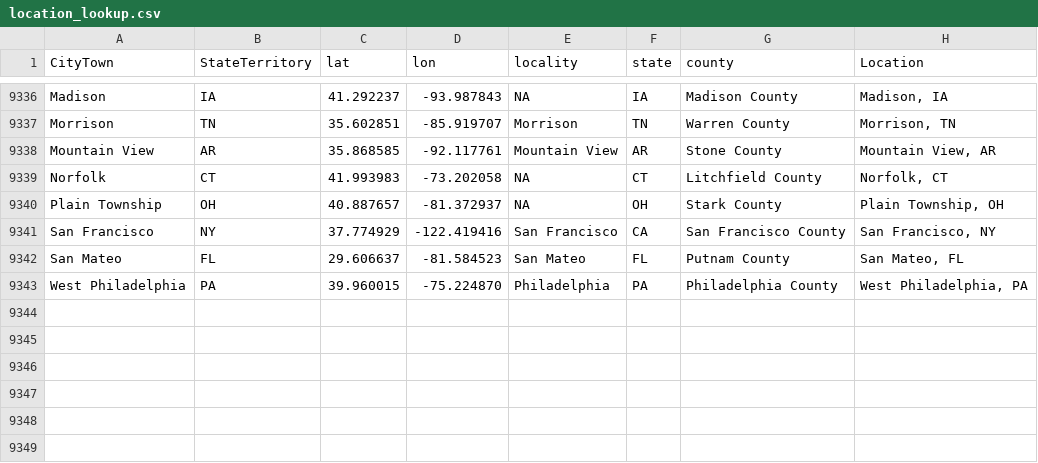
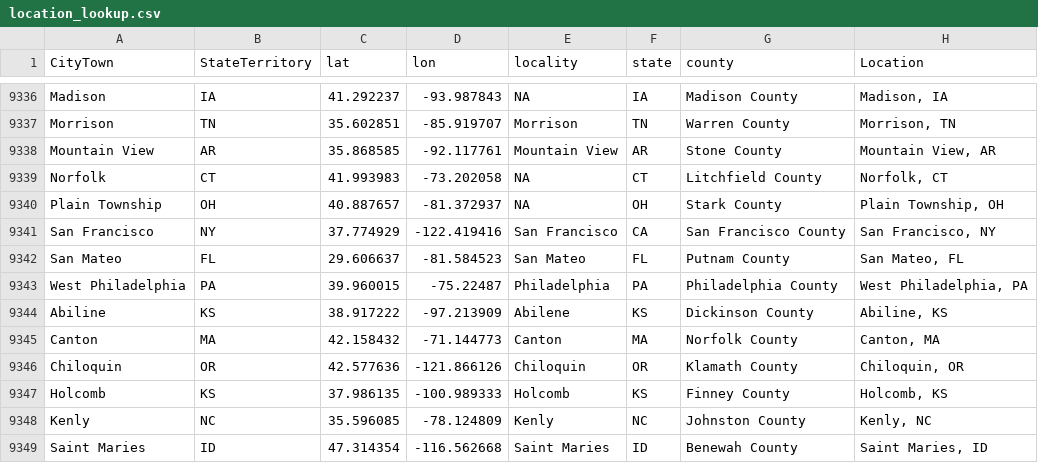
Before and after one commit to nonviolent-action-lab/crowd-counting-consortium, a CSV file: data_compilation/location_lookup.csv, drawn as a sheet; only a part is shown, gaps mark what is left out.

Commit message:
Weekly data update

```diff
--- a/data_compilation/location_lookup.csv
+++ b/data_compilation/location_lookup.csv
@@ -9342,2 +9342,8 @@
 "San Mateo","FL","29.606637","-81.584523","San Mateo","FL","Putnam County","San Mateo, FL"
-"West Philadelphia","PA","39.960015","-75.224870","Philadelphia","PA","Philadelphia County","West Philadelphia, PA"
+"West Philadelphia","PA","39.960015","-75.22487","Philadelphia","PA","Philadelphia County","West Philadelphia, PA"
+"Abiline","KS","38.917222","-97.213909","Abilene","KS","Dickinson County","Abiline, KS"
+"Canton","MA","42.158432","-71.144773","Canton","MA","Norfolk County","Canton, MA"
+"Chiloquin","OR","42.577636","-121.866126","Chiloquin","OR","Klamath County","Chiloquin, OR"
+"Holcomb","KS","37.986135","-100.989333","Holcomb","KS","Finney County","Holcomb, KS"
+"Kenly","NC","35.596085","-78.124809","Kenly","NC","Johnston County","Kenly, NC"
+"Saint Maries","ID","47.314354","-116.562668","Saint Maries","ID","Benewah County","Saint Maries, ID"
```
Also changed, not shown: 1 other file.
